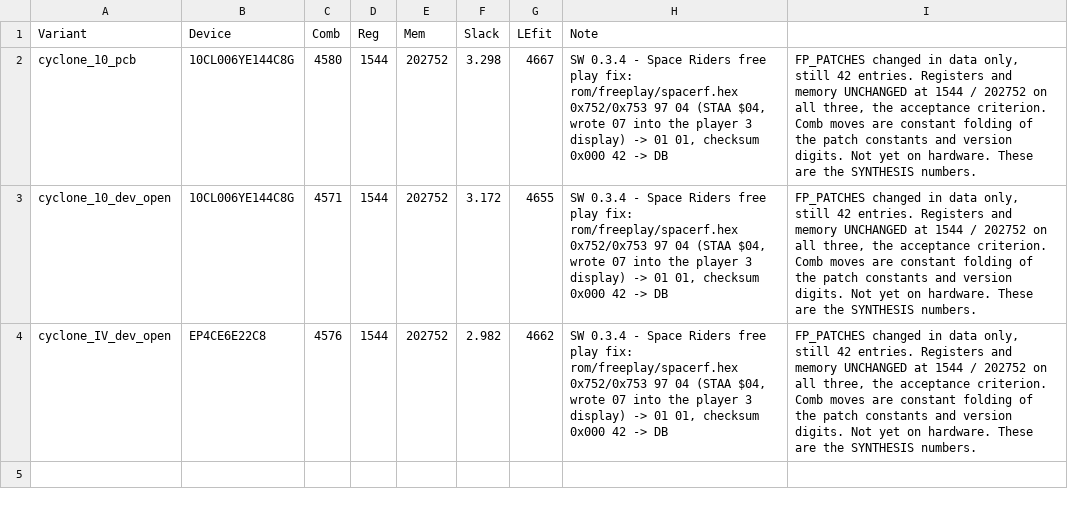
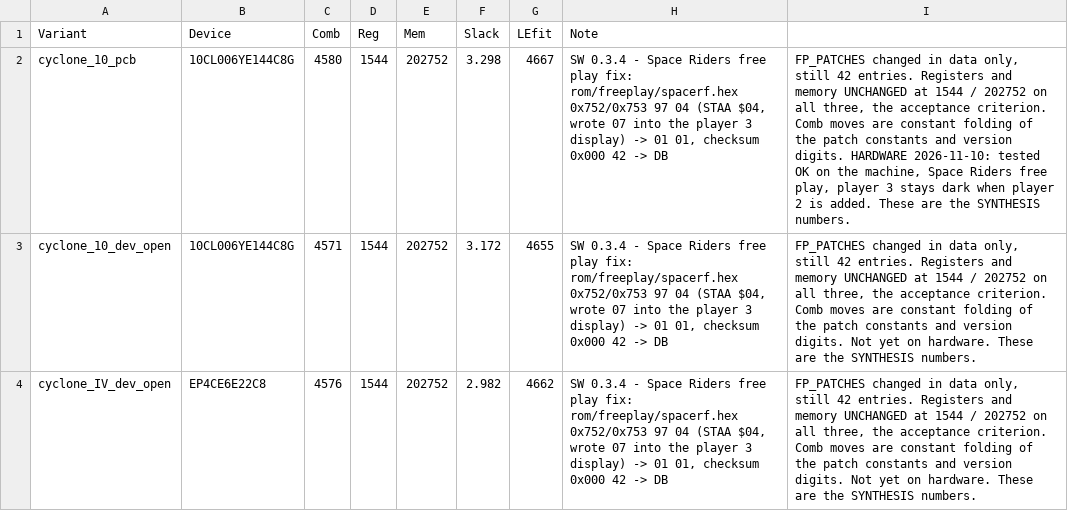
Before and after one commit to bontango/AtariFA, a CSV file: scripts/baseline.csv, drawn as a sheet.

```diff
--- a/scripts/baseline.csv
+++ b/scripts/baseline.csv
@@ -1,3 +1,3 @@
 Variant;Device;Comb;Reg;Mem;Slack;LEfit;Note
-cyclone_10_pcb;10CL006YE144C8G;4580;1544;202752;3.298;4667;SW 0.3.4 - Space Riders free play fix: rom/freeplay/spacerf.hex 0x752/0x753 97 04 (STAA $04, wrote 07 into the player 3 display) -> 01 01, checksum 0x000 42 -> DB; FP_PATCHES changed in data only, still 42 entries. Registers and memory UNCHANGED at 1544 / 202752 on all three, the acceptance criterion. Comb moves are constant folding of the patch constants and version digits. Not yet on hardware. These are the SYNTHESIS numbers.
+cyclone_10_pcb;10CL006YE144C8G;4580;1544;202752;3.298;4667;SW 0.3.4 - Space Riders free play fix: rom/freeplay/spacerf.hex 0x752/0x753 97 04 (STAA $04, wrote 07 into the player 3 display) -> 01 01, checksum 0x000 42 -> DB; FP_PATCHES changed in data only, still 42 entries. Registers and memory UNCHANGED at 1544 / 202752 on all three, the acceptance criterion. Comb moves are constant folding of the patch constants and version digits. HARDWARE 2026-11-10: tested OK on the machine, Space Riders free play, player 3 stays dark when player 2 is added. These are the SYNTHESIS numbers.
 cyclone_10_dev_open;10CL006YE144C8G;4571;1544;202752;3.172;4655;SW 0.3.4 - Space Riders free play fix: rom/freeplay/spacerf.hex 0x752/0x753 97 04 (STAA $04, wrote 07 into the player 3 display) -> 01 01, checksum 0x000 42 -> DB; FP_PATCHES changed in data only, still 42 entries. Registers and memory UNCHANGED at 1544 / 202752 on all three, the acceptance criterion. Comb moves are constant folding of the patch constants and version digits. Not yet on hardware. These are the SYNTHESIS numbers.
```
Also changed, not shown: 1 other file.
